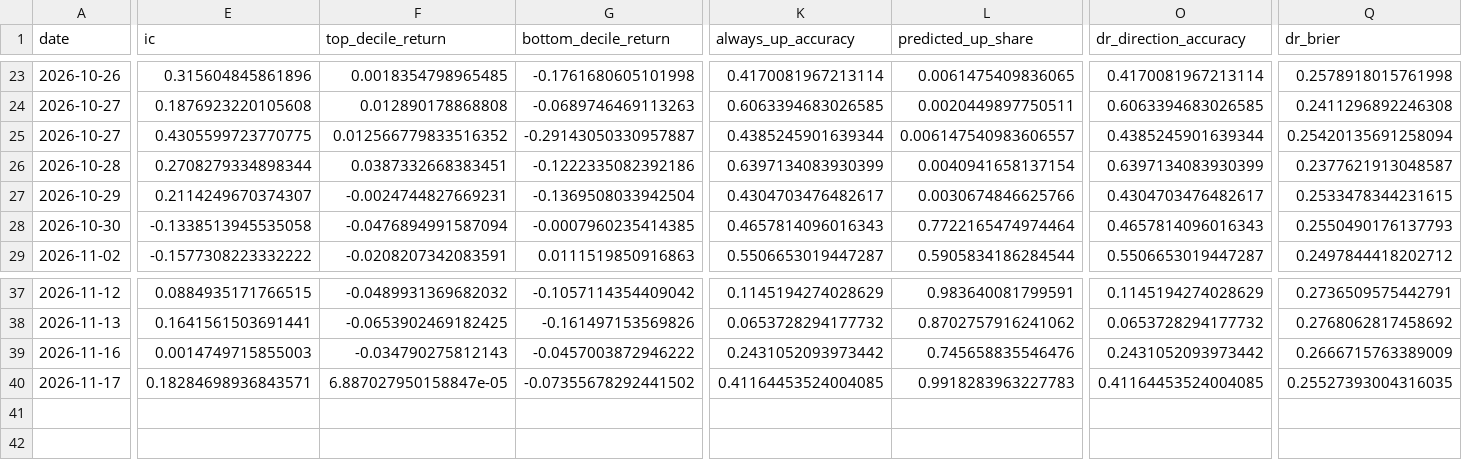
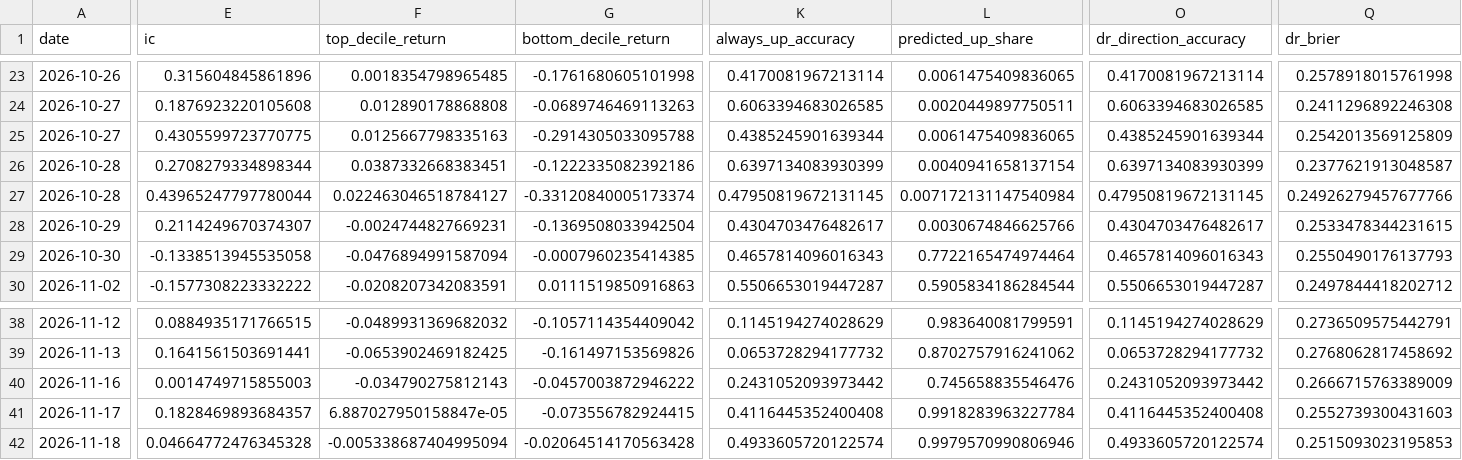
Before and after one commit to PeregliBence/Anomaly_detector, a CSV file: live/scorecard.csv, drawn as a sheet; only a part is shown, gaps mark what is left out; addresses are those after the commit; rows hold the shown columns only; the diff names each change by its address in the sheet, - before the commit and + after, or states it on an @@ line.

```diff
--- a/live/scorecard.csv
+++ b/live/scorecard.csv
-F25 (top_decile_return): 0.012566779833516352
+F25 (top_decile_return): 0.0125667798335163
-G25 (bottom_decile_return): -0.29143050330957887
+G25 (bottom_decile_return): -0.2914305033095788
-L25 (predicted_up_share): 0.006147540983606557
+L25 (predicted_up_share): 0.0061475409836065
-Q25 (dr_brier): 0.25420135691258094
+Q25 (dr_brier): 0.2542013569125809
+row 27: 2026-10-28 | 0.43965247797780044 | 0.022463046518784127 | -0.33120840005173374 | 0.47950819672131145 | 0.007172131147540984 | 0.47950819672131145 | 0.24926279457677766
-E41 (ic): 0.18284698936843571
+E41 (ic): 0.1828469893684357
-G41 (bottom_decile_return): -0.07355678292441502
+G41 (bottom_decile_return): -0.073556782924415
-K41 (always_up_accuracy): 0.41164453524004085
+K41 (always_up_accuracy): 0.4116445352400408
-L41 (predicted_up_share): 0.9918283963227783
+L41 (predicted_up_share): 0.9918283963227784
-O41 (dr_direction_accuracy): 0.41164453524004085
+O41 (dr_direction_accuracy): 0.4116445352400408
-Q41 (dr_brier): 0.25527393004316035
+Q41 (dr_brier): 0.2552739300431603
+row 42: 2026-11-18 | 0.04664772476345328 | -0.005338687404995094 | -0.02064514170563428 | 0.4933605720122574 | 0.9979570990806946 | 0.4933605720122574 | 0.2515093023195853
```
Also changed, not shown: 1 other file.
